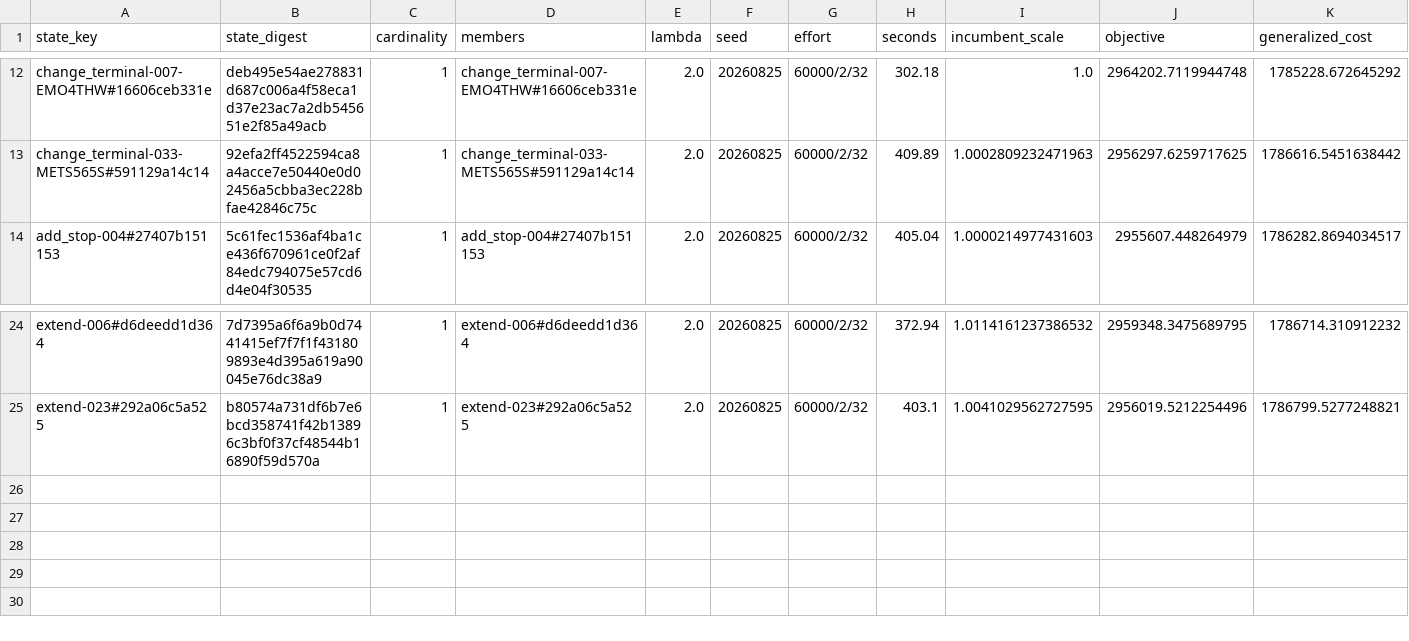
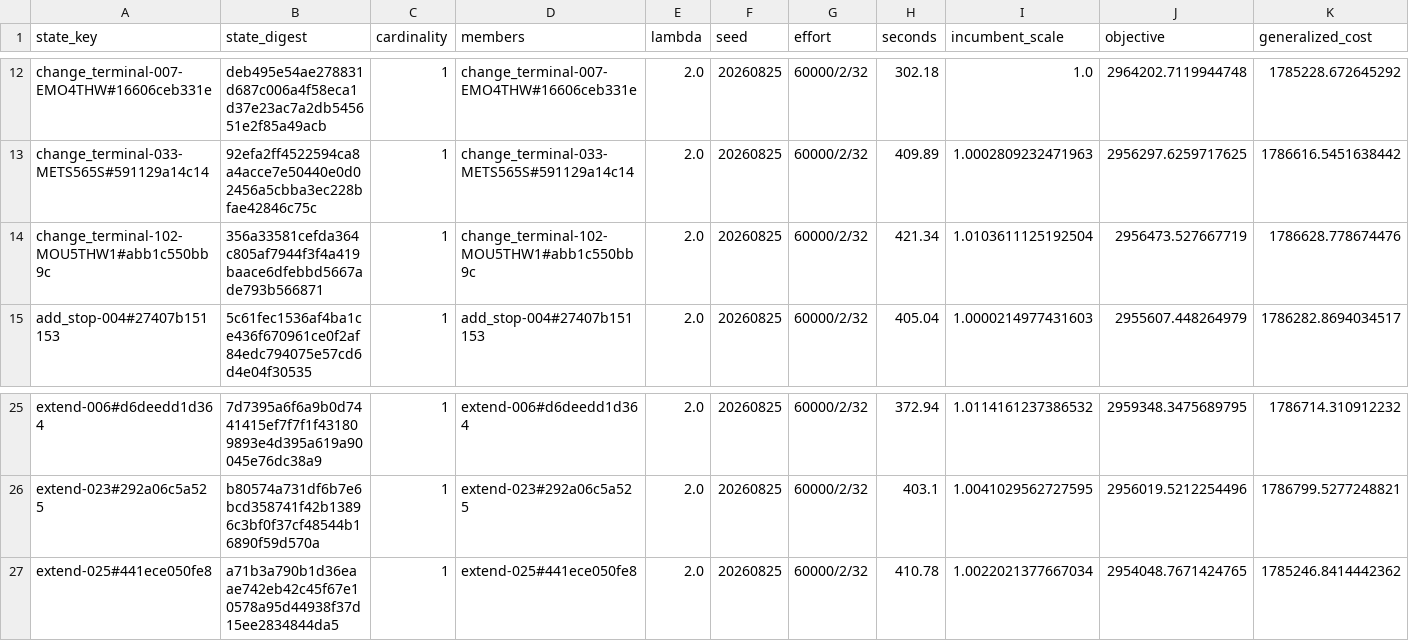
Before and after one commit to ian-gregory94/cota-route-optimization, a CSV file: outputs/exp3/stageA_states.csv, drawn as a sheet; only a part is shown, gaps mark what is left out; rows hold the shown columns only; the diff names each change by its address in the sheet, - before the commit and + after, or states it on an @@ line.

```diff
--- a/outputs/exp3/stageA_states.csv
+++ b/outputs/exp3/stageA_states.csv
+row 14: change_terminal-102-MOU5THW1#abb1c550bb9c | 356a33581cefda364c805af7944f3f4a419baace6dfebbd5667ade793b566871 | 1 | change_terminal-102-MOU5THW1#abb1c550bb9c | 2.0 | 20260825 | 60000/2/32 | 421.34 | 1.0103611125192504 | 2956473.527667719 | 1786628.778674476
+row 27: extend-025#441ece050fe8 | a71b3a790b1d36eaae742eb42c45f67e10578a95d44938f37d15ee2834844da5 | 1 | extend-025#441ece050fe8 | 2.0 | 20260825 | 60000/2/32 | 410.78 | 1.0022021377667034 | 2954048.7671424765 | 1785246.8414442362
```
Also changed, not shown: 12 other files.
